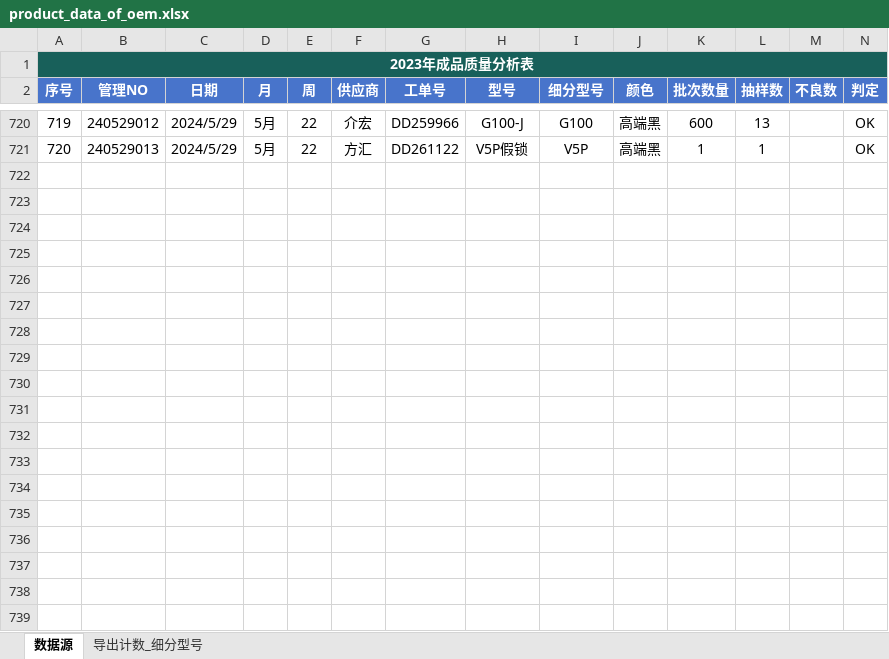
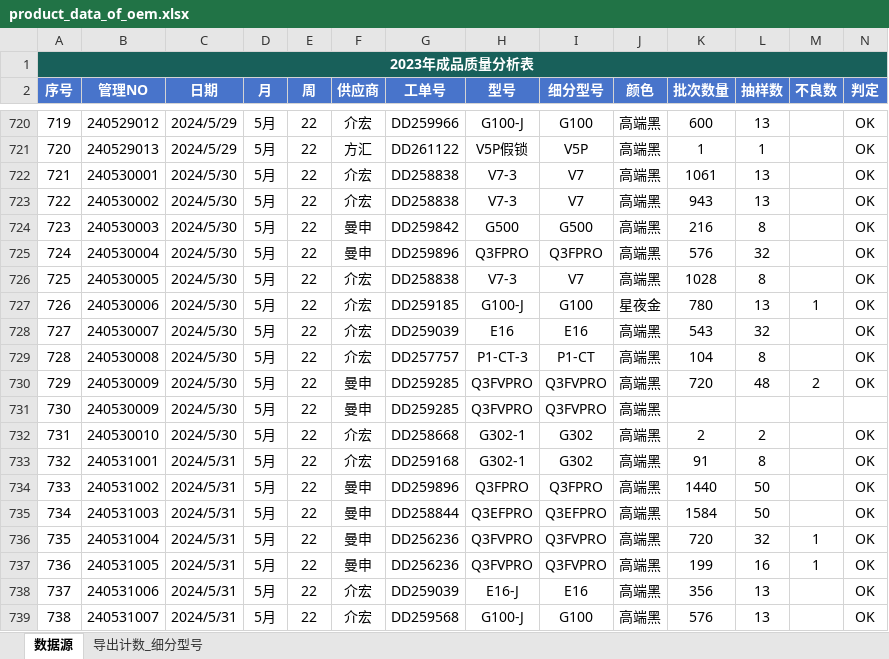
Before and after one commit to jayqunding1988/python_to_charts, an Excel workbook: product_data_of_oem.xlsx, sheet 数据源, drawn as a sheet; only a part is shown, gaps mark what is left out; values as stored, in another font and other column widths than the file's, no borders; conditional formats and table styles not drawn; rows hold the shown columns only; the diff covers the shown part only; the diff names each change by its address in the sheet, - before the commit and + after, or states it on an @@ line.

Commit message:
excel data

```diff
--- a/product_data_of_oem.xlsx (sheet 数据源)
+++ b/product_data_of_oem.xlsx (sheet 数据源)
+row 722: 721 | 240530001 | 2024/5/30 | 5月 | 22 | 介宏 | DD258838 | V7-3 | V7 | 高端黑 | 1061 | 13 |  | OK
+row 723: 722 | 240530002 | 2024/5/30 | 5月 | 22 | 介宏 | DD258838 | V7-3 | V7 | 高端黑 | 943 | 13 |  | OK
+row 724: 723 | 240530003 | 2024/5/30 | 5月 | 22 | 曼申 | DD259842 | G500 | G500 | 高端黑 | 216 | 8 |  | OK
+row 725: 724 | 240530004 | 2024/5/30 | 5月 | 22 | 曼申 | DD259896 | Q3FPRO | Q3FPRO | 高端黑 | 576 | 32 |  | OK
+row 726: 725 | 240530005 | 2024/5/30 | 5月 | 22 | 介宏 | DD258838 | V7-3 | V7 | 高端黑 | 1028 | 8 |  | OK
+row 727: 726 | 240530006 | 2024/5/30 | 5月 | 22 | 介宏 | DD259185 | G100-J | G100 | 星夜金 | 780 | 13 | 1 | OK
+row 728: 727 | 240530007 | 2024/5/30 | 5月 | 22 | 介宏 | DD259039 | E16 | E16 | 高端黑 | 543 | 32 |  | OK
+row 729: 728 | 240530008 | 2024/5/30 | 5月 | 22 | 介宏 | DD257757 | P1-CT-3 | P1-CT | 高端黑 | 104 | 8 |  | OK
+row 730: 729 | 240530009 | 2024/5/30 | 5月 | 22 | 曼申 | DD259285 | Q3FVPRO | Q3FVPRO | 高端黑 | 720 | 48 | 2 | OK
+row 731: 730 | 240530009 | 2024/5/30 | 5月 | 22 | 曼申 | DD259285 | Q3FVPRO | Q3FVPRO | 高端黑
+row 732: 731 | 240530010 | 2024/5/30 | 5月 | 22 | 介宏 | DD258668 | G302-1 | G302 | 高端黑 | 2 | 2 |  | OK
+row 733: 732 | 240531001 | 2024/5/31 | 5月 | 22 | 介宏 | DD259168 | G302-1 | G302 | 高端黑 | 91 | 8 |  | OK
+row 734: 733 | 240531002 | 2024/5/31 | 5月 | 22 | 曼申 | DD259896 | Q3FPRO | Q3FPRO | 高端黑 | 1440 | 50 |  | OK
+row 735: 734 | 240531003 | 2024/5/31 | 5月 | 22 | 曼申 | DD258844 | Q3EFPRO | Q3EFPRO | 高端黑 | 1584 | 50 |  | OK
+row 736: 735 | 240531004 | 2024/5/31 | 5月 | 22 | 曼申 | DD256236 | Q3FVPRO | Q3FVPRO | 高端黑 | 720 | 32 | 1 | OK
+row 737: 736 | 240531005 | 2024/5/31 | 5月 | 22 | 曼申 | DD256236 | Q3FVPRO | Q3FVPRO | 高端黑 | 199 | 16 | 1 | OK
+row 738: 737 | 240531006 | 2024/5/31 | 5月 | 22 | 介宏 | DD259039 | E16-J | E16 | 高端黑 | 356 | 13 |  | OK
+row 739: 738 | 240531007 | 2024/5/31 | 5月 | 22 | 介宏 | DD259568 | G100-J | G100 | 高端黑 | 576 | 13 |  | OK
```
Also changed, not shown: 3 added rows elsewhere in this sheet.
